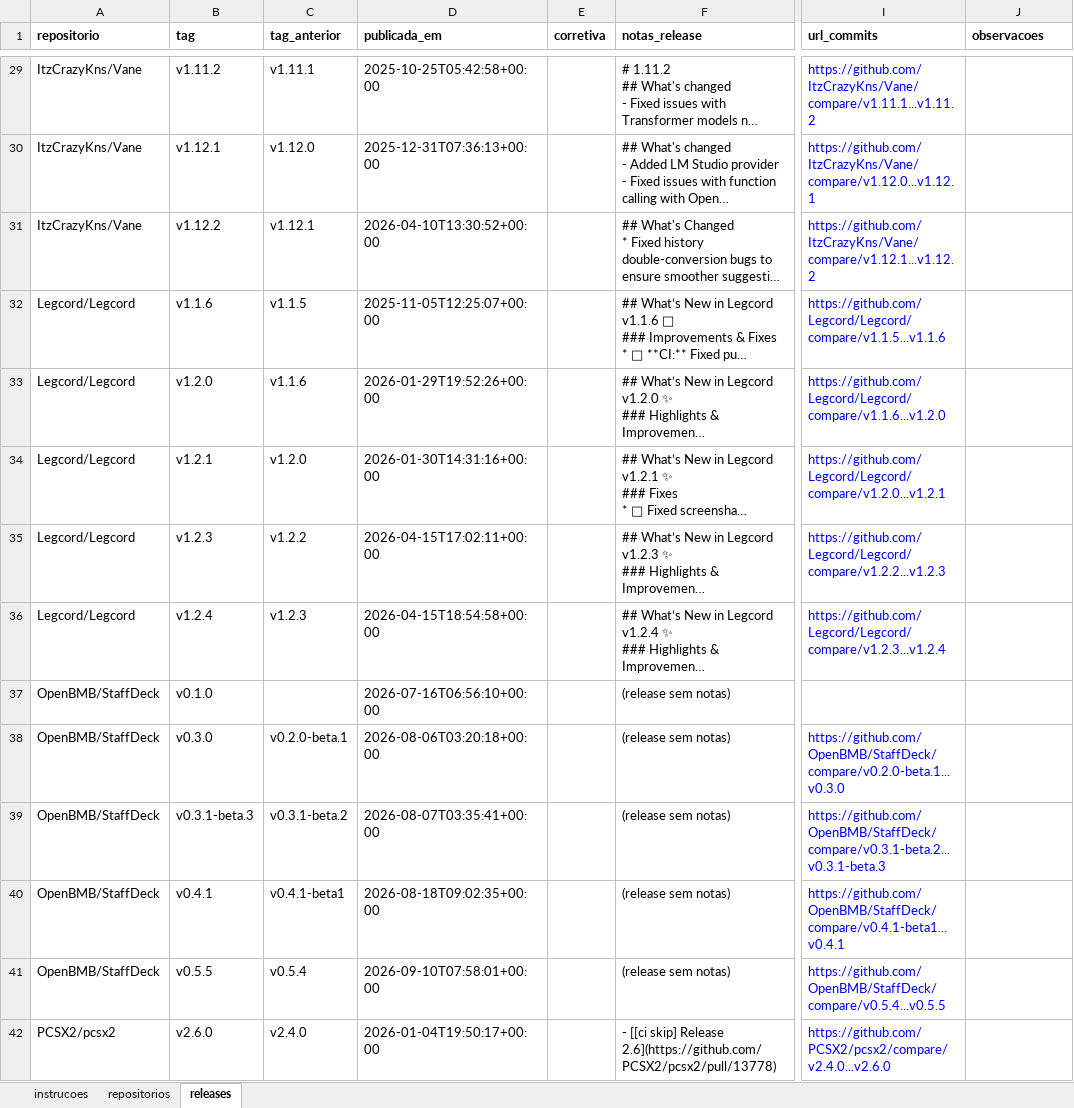
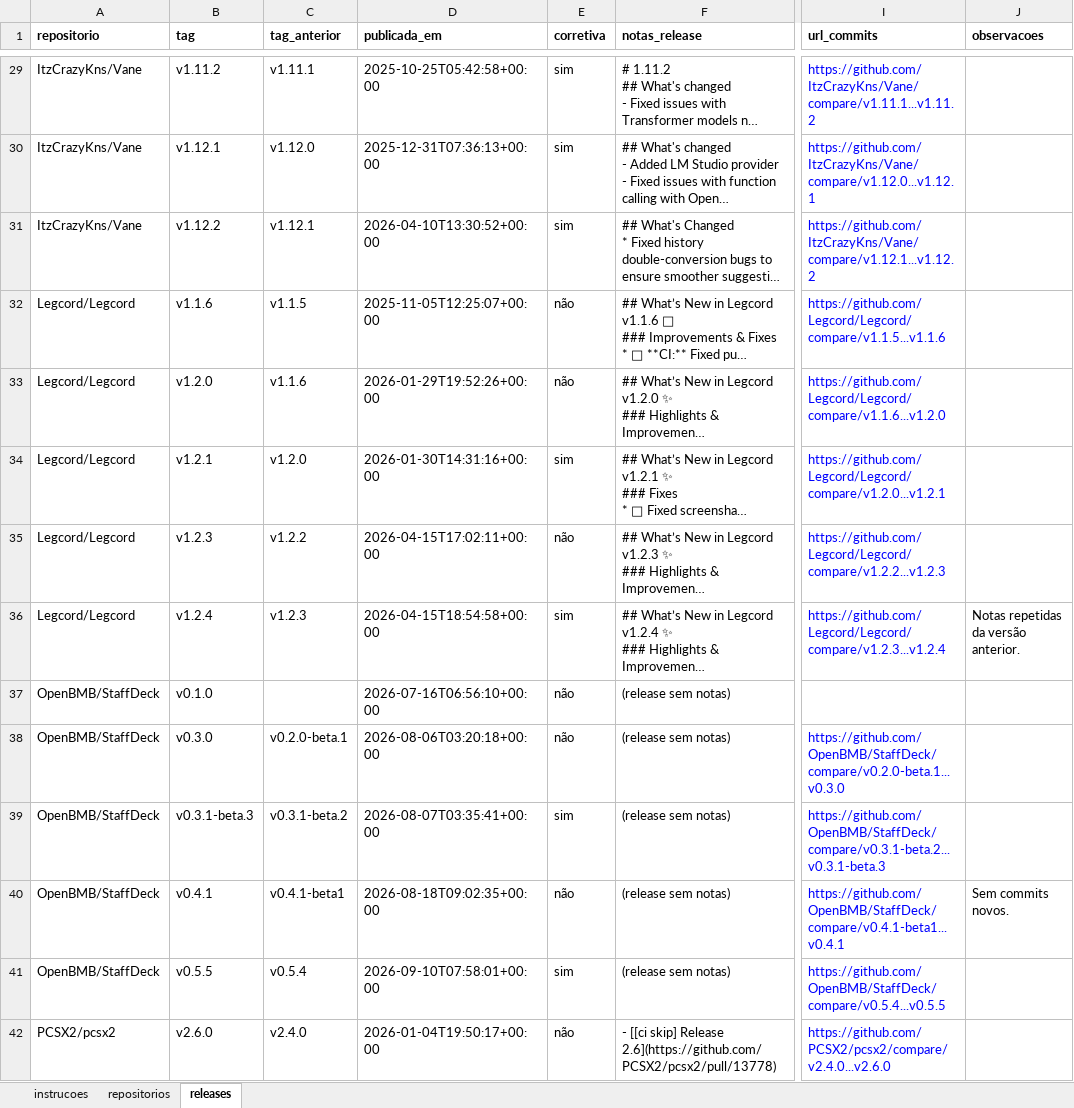
Before and after one commit to Lab-Experimentao/Lab03-MineracaoMetricasDora, an Excel workbook: dados/validacao/rotulagem_arthur.xlsx, sheet releases, drawn as a sheet; only a part is shown, gaps mark what is left out; long unchanged cells end in …; values as stored, in another font and other column widths than the file's, no borders; the diff covers the shown part only; the diff names each change by its address in the sheet, - before the commit and + after, or states it on an @@ line.

```diff
--- a/dados/validacao/rotulagem_arthur.xlsx (sheet releases)
+++ b/dados/validacao/rotulagem_arthur.xlsx (sheet releases)
-E29:E31 (corretiva): (empty)
+E29:E31 (corretiva): sim
-E32:E33 (corretiva): (empty)
+E32:E33 (corretiva): não
-E34 (corretiva): (empty)
+E34 (corretiva): sim
-E35 (corretiva): (empty)
+E35 (corretiva): não
-E36 (corretiva): (empty)
+E36 (corretiva): sim
-J36 (observacoes): (empty)
+J36 (observacoes): Notas repetidas da versão anterior.
-E37:E38 (corretiva): (empty)
+E37:E38 (corretiva): não
-E39 (corretiva): (empty)
+E39 (corretiva): sim
-E40 (corretiva): (empty)
+E40 (corretiva): não
-J40 (observacoes): (empty)
+J40 (observacoes): Sem commits novos.
-E41 (corretiva): (empty)
+E41 (corretiva): sim
-E42 (corretiva): (empty)
+E42 (corretiva): não
```
Also changed, not shown: 322 edited cells elsewhere in this sheet, sheet repositorios.
